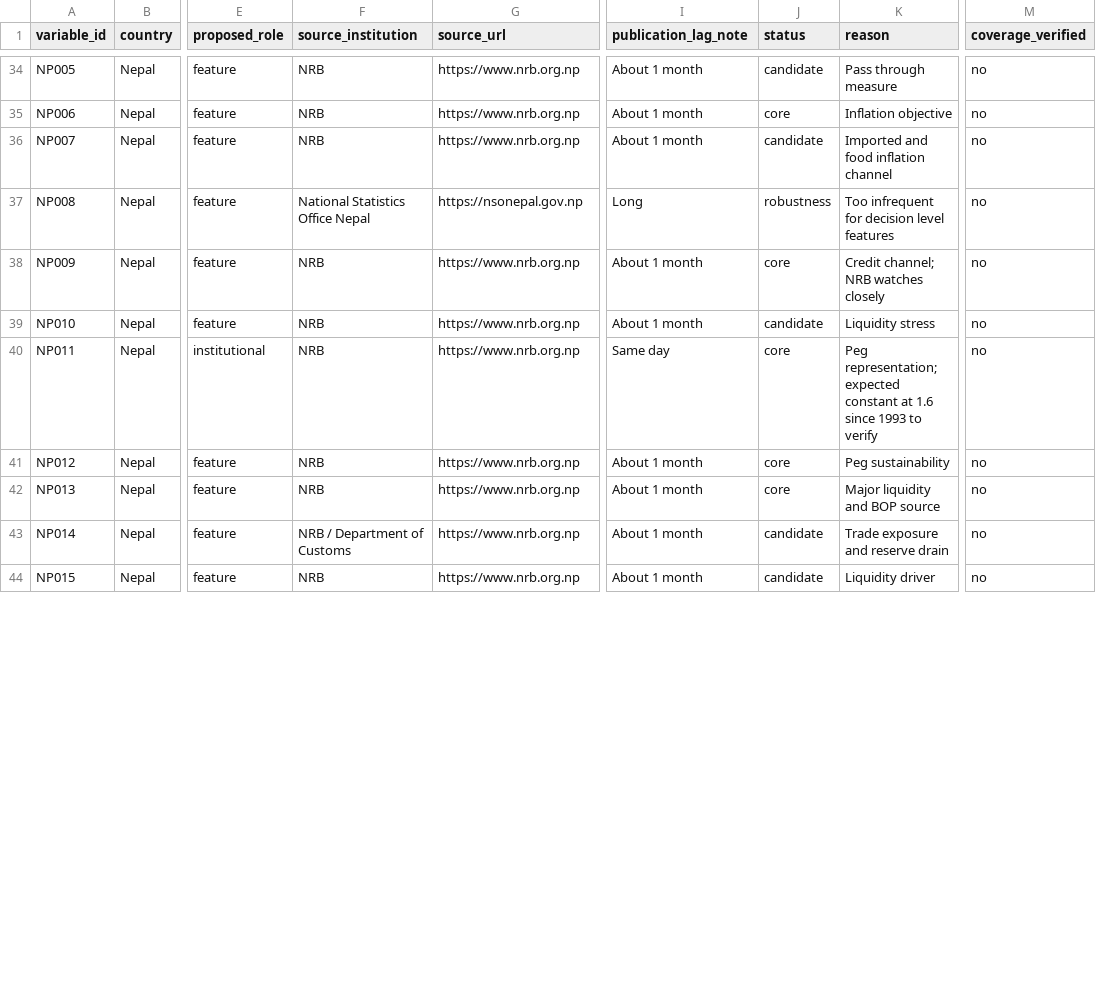
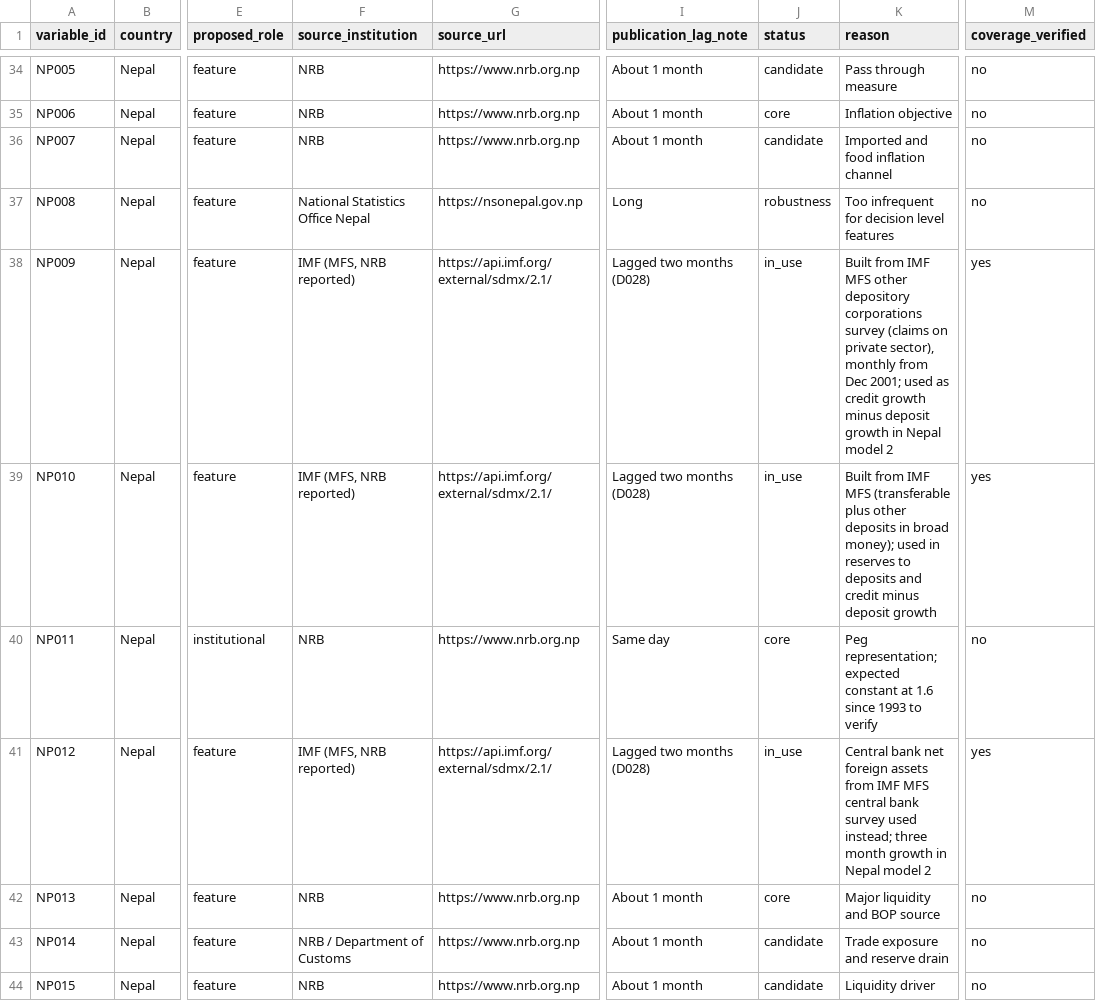
Before and after one commit to sakrit204-byte/interest_rate_cycle_prediction_for_india, a CSV file: data/source_registry/variable_registry.csv, drawn as a sheet; only a part is shown, gaps mark what is left out; the diff covers the shown part only; the diff names each change by its address in the sheet, - before the commit and + after, or states it on an @@ line.

Commit message:
Nepal liquidity model, transmission test, stability and replication checks

```diff
--- a/data/source_registry/variable_registry.csv
+++ b/data/source_registry/variable_registry.csv
-F38:F39 (source_institution): NRB
+F38:F39 (source_institution): IMF (MFS, NRB reported)
-G38:G39 (source_url): https://www.nrb.org.np
+G38:G39 (source_url): https://api.imf.org/external/sdmx/2.1/
-I38:I39 (publication_lag_note): About 1 month
+I38:I39 (publication_lag_note): Lagged two months (D028)
-J38 (status): core
+J38 (status): in_use
-K38 (reason): Credit channel; NRB watches closely
+K38 (reason): Built from IMF MFS other depository corporations survey (claims on private sector), monthly from Dec 2001; used as credit growth minus deposit growth in Nepal model 2
-M38:M39 (coverage_verified): no
+M38:M39 (coverage_verified): yes
-J39 (status): candidate
+J39 (status): in_use
-K39 (reason): Liquidity stress
+K39 (reason): Built from IMF MFS (transferable plus other deposits in broad money); used in reserves to deposits and credit minus deposit growth
-F41 (source_institution): NRB
+F41 (source_institution): IMF (MFS, NRB reported)
-G41 (source_url): https://www.nrb.org.np
+G41 (source_url): https://api.imf.org/external/sdmx/2.1/
-I41 (publication_lag_note): About 1 month
+I41 (publication_lag_note): Lagged two months (D028)
-J41 (status): core
+J41 (status): in_use
-K41 (reason): Peg sustainability
+K41 (reason): Central bank net foreign assets from IMF MFS central bank survey used instead; three month growth in Nepal model 2
-M41 (coverage_verified): no
+M41 (coverage_verified): yes
```
Also changed, not shown: 1 added row and 6 edited cells elsewhere in this file, data/source_registry/manifests/imf_manifest.csv, data/source_registry/source_registry.csv, 13 other files.
